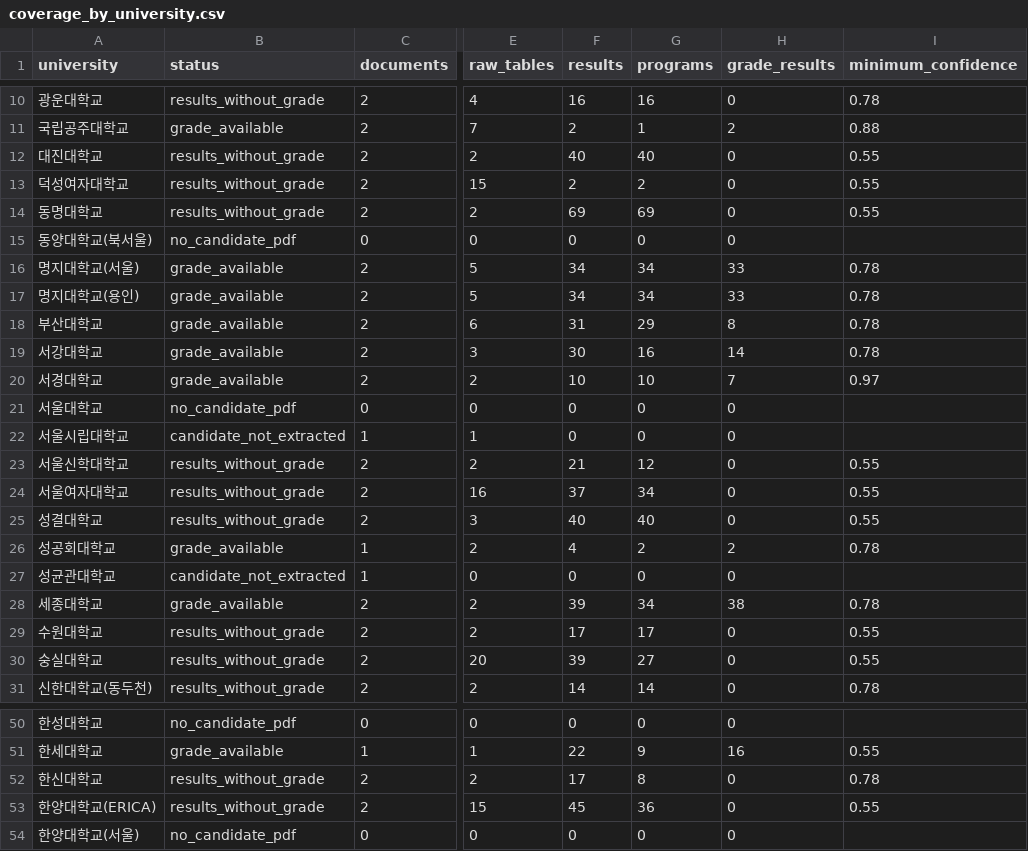
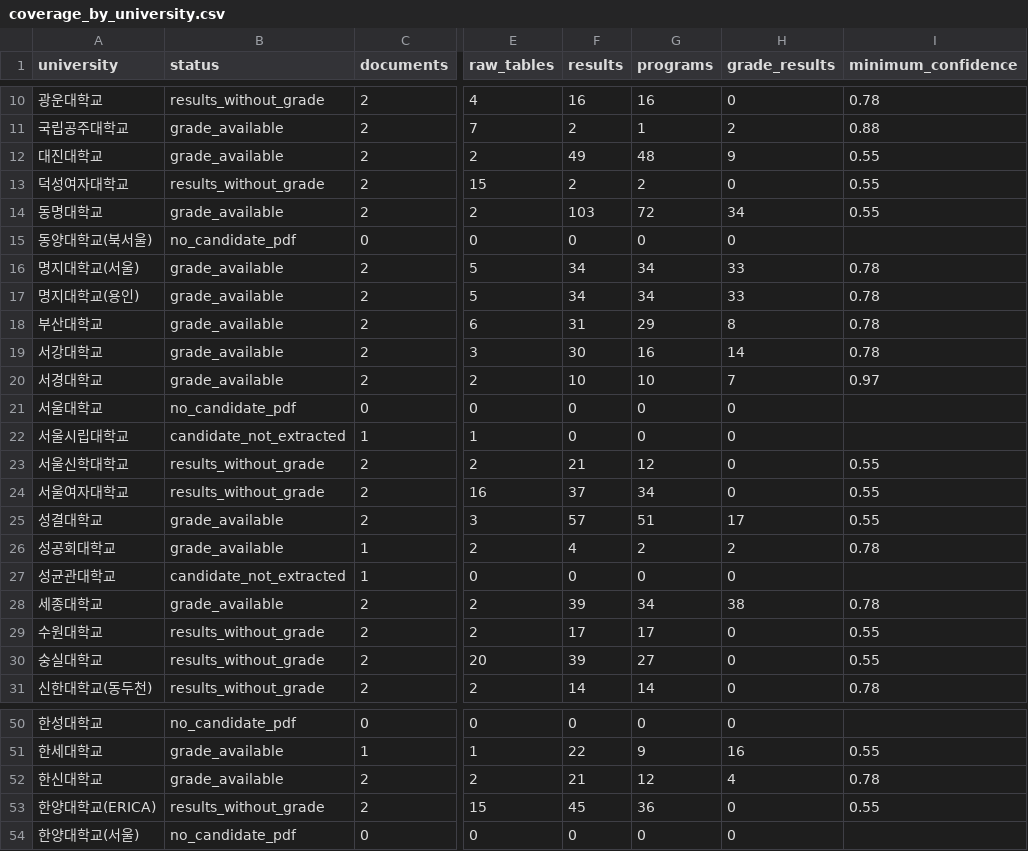
Before and after one commit to daehyuh/tech-highschool-2027, a CSV file: data/coverage_by_university.csv, drawn as a sheet; only a part is shown, gaps mark what is left out; the diff names each change by its address in the sheet, - before the commit and + after, or states it on an @@ line.

Commit message:
feat: import four vocational grade tables

```diff
--- a/data/coverage_by_university.csv
+++ b/data/coverage_by_university.csv
-B12 (status): results_without_grade
+B12 (status): grade_available
-F12 (results): 40
+F12 (results): 49
-G12 (programs): 40
+G12 (programs): 48
-H12 (grade_results): 0
+H12 (grade_results): 9
-B14 (status): results_without_grade
+B14 (status): grade_available
-F14 (results): 69
+F14 (results): 103
-G14 (programs): 69
+G14 (programs): 72
-H14 (grade_results): 0
+H14 (grade_results): 34
-B25 (status): results_without_grade
+B25 (status): grade_available
-F25 (results): 40
+F25 (results): 57
-G25 (programs): 40
+G25 (programs): 51
-H25 (grade_results): 0
+H25 (grade_results): 17
-B52 (status): results_without_grade
+B52 (status): grade_available
-F52 (results): 17
+F52 (results): 21
-G52 (programs): 8
+G52 (programs): 12
-H52 (grade_results): 0
+H52 (grade_results): 4
```
Also changed, not shown: data/target_coverage.csv, 9 other files.
